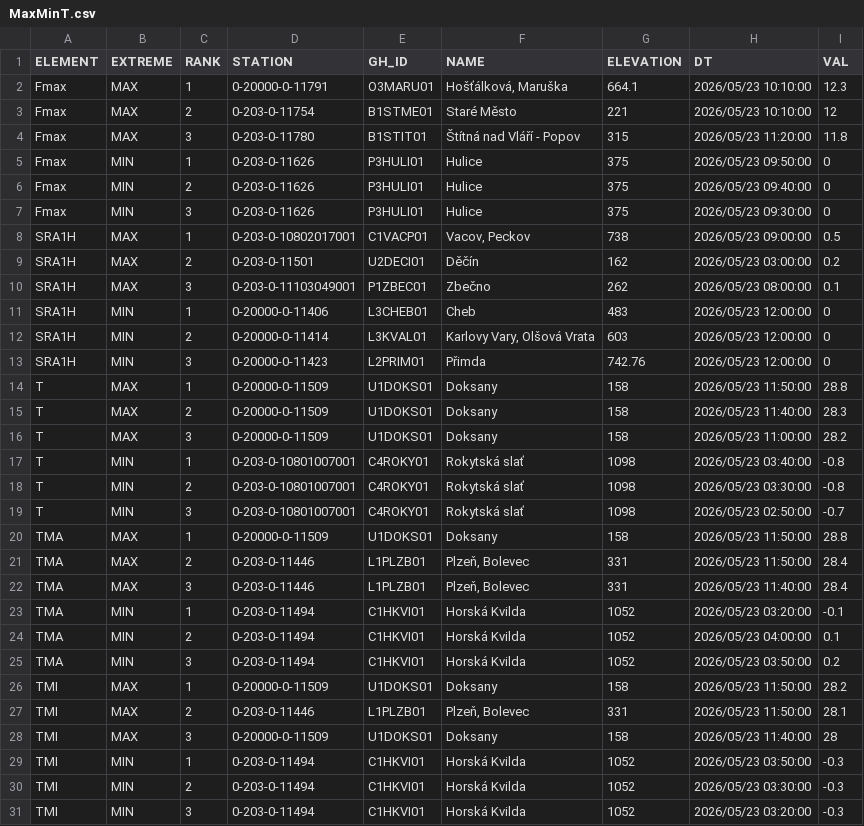
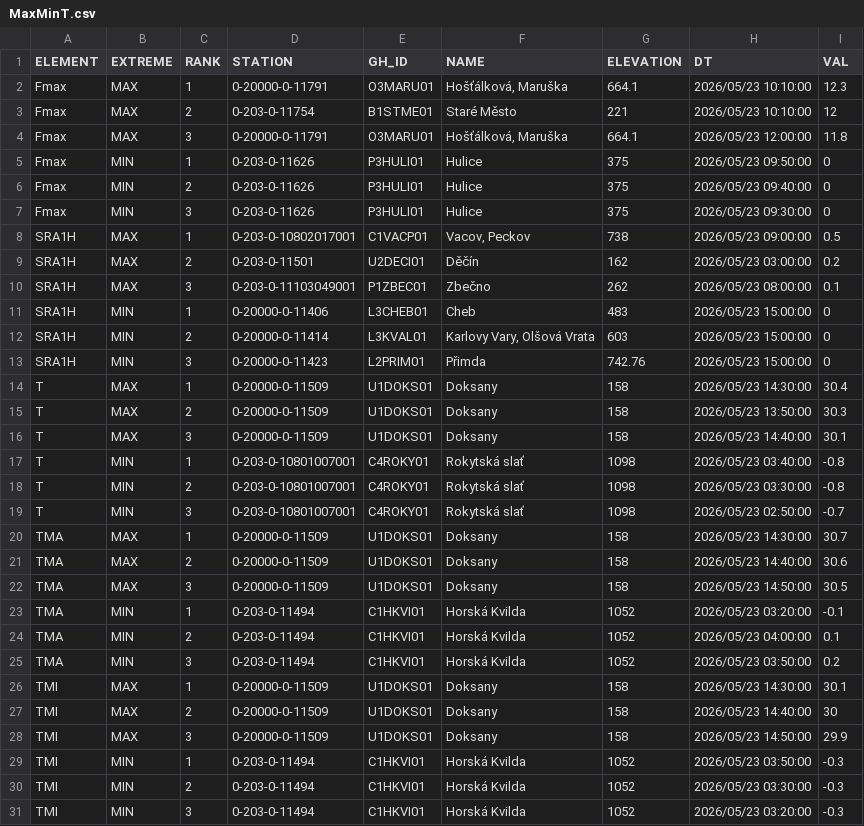
Before and after one commit to RadimTol/OpenData, a CSV file: MaxMinT.csv, drawn as a sheet.

```diff
--- a/MaxMinT.csv
+++ b/MaxMinT.csv
@@ -3,3 +3,3 @@
 "Fmax","MAX",2,"0-203-0-11754","B1STME01","Staré Město",221,"2026/05/23 10:10:00",12
-"Fmax","MAX",3,"0-203-0-11780","B1STIT01","Štítná nad Vláří - Popov",315,"2026/05/23 11:20:00",11.8
+"Fmax","MAX",3,"0-20000-0-11791","O3MARU01","Hošťálková, Maruška",664.1,"2026/05/23 12:00:00",11.8
 "Fmax","MIN",1,"0-203-0-11626","P3HULI01","Hulice",375,"2026/05/23 09:50:00",0
@@ -10,8 +10,8 @@
 "SRA1H","MAX",3,"0-203-0-11103049001","P1ZBEC01","Zbečno",262,"2026/05/23 08:00:00",0.1
-"SRA1H","MIN",1,"0-20000-0-11406","L3CHEB01","Cheb",483,"2026/05/23 12:00:00",0
-"SRA1H","MIN",2,"0-20000-0-11414","L3KVAL01","Karlovy Vary, Olšová Vrata",603,"2026/05/23 12:00:00",0
-"SRA1H","MIN",3,"0-20000-0-11423","L2PRIM01","Přimda",742.76,"2026/05/23 12:00:00",0
-"T","MAX",1,"0-20000-0-11509","U1DOKS01","Doksany",158,"2026/05/23 11:50:00",28.8
-"T","MAX",2,"0-20000-0-11509","U1DOKS01","Doksany",158,"2026/05/23 11:40:00",28.3
-"T","MAX",3,"0-20000-0-11509","U1DOKS01","Doksany",158,"2026/05/23 11:00:00",28.2
+"SRA1H","MIN",1,"0-20000-0-11406","L3CHEB01","Cheb",483,"2026/05/23 15:00:00",0
+"SRA1H","MIN",2,"0-20000-0-11414","L3KVAL01","Karlovy Vary, Olšová Vrata",603,"2026/05/23 15:00:00",0
+"SRA1H","MIN",3,"0-20000-0-11423","L2PRIM01","Přimda",742.76,"2026/05/23 15:00:00",0
+"T","MAX",1,"0-20000-0-11509","U1DOKS01","Doksany",158,"2026/05/23 14:30:00",30.4
+"T","MAX",2,"0-20000-0-11509","U1DOKS01","Doksany",158,"2026/05/23 13:50:00",30.3
+"T","MAX",3,"0-20000-0-11509","U1DOKS01","Doksany",158,"2026/05/23 14:40:00",30.1
 "T","MIN",1,"0-203-0-10801007001","C4ROKY01","Rokytská slať",1098,"2026/05/23 03:40:00",-0.8
@@ -19,5 +19,5 @@
 "T","MIN",3,"0-203-0-10801007001","C4ROKY01","Rokytská slať",1098,"2026/05/23 02:50:00",-0.7
-"TMA","MAX",1,"0-20000-0-11509","U1DOKS01","Doksany",158,"2026/05/23 11:50:00",28.8
-"TMA","MAX",2,"0-203-0-11446","L1PLZB01","Plzeň, Bolevec",331,"2026/05/23 11:50:00",28.4
-"TMA","MAX",3,"0-203-0-11446","L1PLZB01","Plzeň, Bolevec",331,"2026/05/23 11:40:00",28.4
+"TMA","MAX",1,"0-20000-0-11509","U1DOKS01","Doksany",158,"2026/05/23 14:30:00",30.7
+"TMA","MAX",2,"0-20000-0-11509","U1DOKS01","Doksany",158,"2026/05/23 14:40:00",30.6
+"TMA","MAX",3,"0-20000-0-11509","U1DOKS01","Doksany",158,"2026/05/23 14:50:00",30.5
 "TMA","MIN",1,"0-203-0-11494","C1HKVI01","Horská Kvilda",1052,"2026/05/23 03:20:00",-0.1
@@ -25,5 +25,5 @@
 "TMA","MIN",3,"0-203-0-11494","C1HKVI01","Horská Kvilda",1052,"2026/05/23 03:50:00",0.2
-"TMI","MAX",1,"0-20000-0-11509","U1DOKS01","Doksany",158,"2026/05/23 11:50:00",28.2
-"TMI","MAX",2,"0-203-0-11446","L1PLZB01","Plzeň, Bolevec",331,"2026/05/23 11:50:00",28.1
-"TMI","MAX",3,"0-20000-0-11509","U1DOKS01","Doksany",158,"2026/05/23 11:40:00",28
+"TMI","MAX",1,"0-20000-0-11509","U1DOKS01","Doksany",158,"2026/05/23 14:30:00",30.1
+"TMI","MAX",2,"0-20000-0-11509","U1DOKS01","Doksany",158,"2026/05/23 14:40:00",30
+"TMI","MAX",3,"0-20000-0-11509","U1DOKS01","Doksany",158,"2026/05/23 14:50:00",29.9
 "TMI","MIN",1,"0-203-0-11494","C1HKVI01","Horská Kvilda",1052,"2026/05/23 03:50:00",-0.3
```
